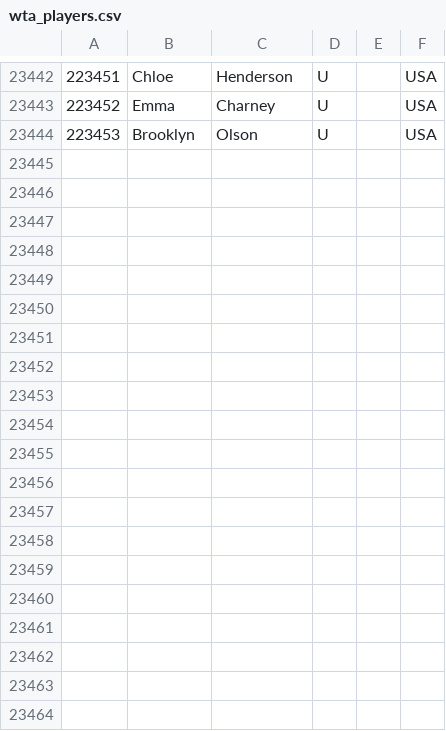
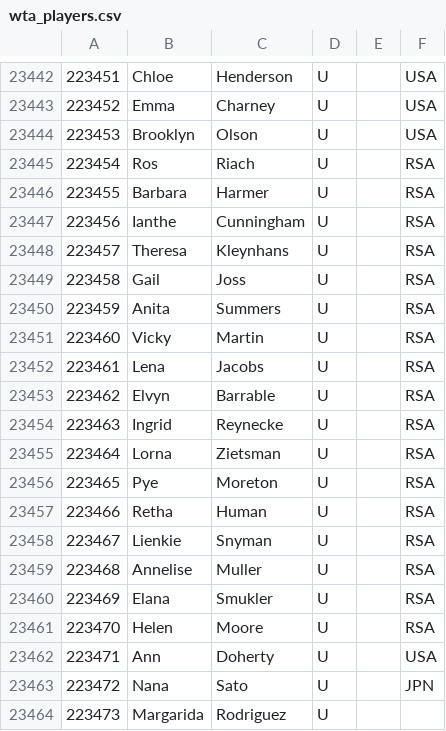
Before and after one commit to JeffSackmann/tennis_wta, a CSV file: wta_players.csv, drawn as a sheet; only a part is shown, gaps mark what is left out; the diff covers the shown part only; the diff names each change by its address in the sheet, - before the commit and + after, or states it on an @@ line.

```diff
--- a/wta_players.csv
+++ b/wta_players.csv
+row 23445: 223454 | Ros | Riach | U |  | RSA
+row 23446: 223455 | Barbara | Harmer | U |  | RSA
+row 23447: 223456 | Ianthe | Cunningham | U |  | RSA
+row 23448: 223457 | Theresa | Kleynhans | U |  | RSA
+row 23449: 223458 | Gail | Joss | U |  | RSA
+row 23450: 223459 | Anita | Summers | U |  | RSA
+row 23451: 223460 | Vicky | Martin | U |  | RSA
+row 23452: 223461 | Lena | Jacobs | U |  | RSA
+row 23453: 223462 | Elvyn | Barrable | U |  | RSA
+row 23454: 223463 | Ingrid | Reynecke | U |  | RSA
+row 23455: 223464 | Lorna | Zietsman | U |  | RSA
+row 23456: 223465 | Pye | Moreton | U |  | RSA
+row 23457: 223466 | Retha | Human | U |  | RSA
+row 23458: 223467 | Lienkie | Snyman | U |  | RSA
+row 23459: 223468 | Annelise | Muller | U |  | RSA
+row 23460: 223469 | Elana | Smukler | U |  | RSA
+row 23461: 223470 | Helen | Moore | U |  | RSA
+row 23462: 223471 | Ann | Doherty | U |  | USA
+row 23463: 223472 | Nana | Sato | U |  | JPN
+row 23464: 223473 | Margarida | Rodriguez | U
```
Also changed, not shown: 9 added rows and 1 edited cell elsewhere in this file, wta_matches_1976.csv, wta_matches_qual_itf_1977.csv, 22 other files.
